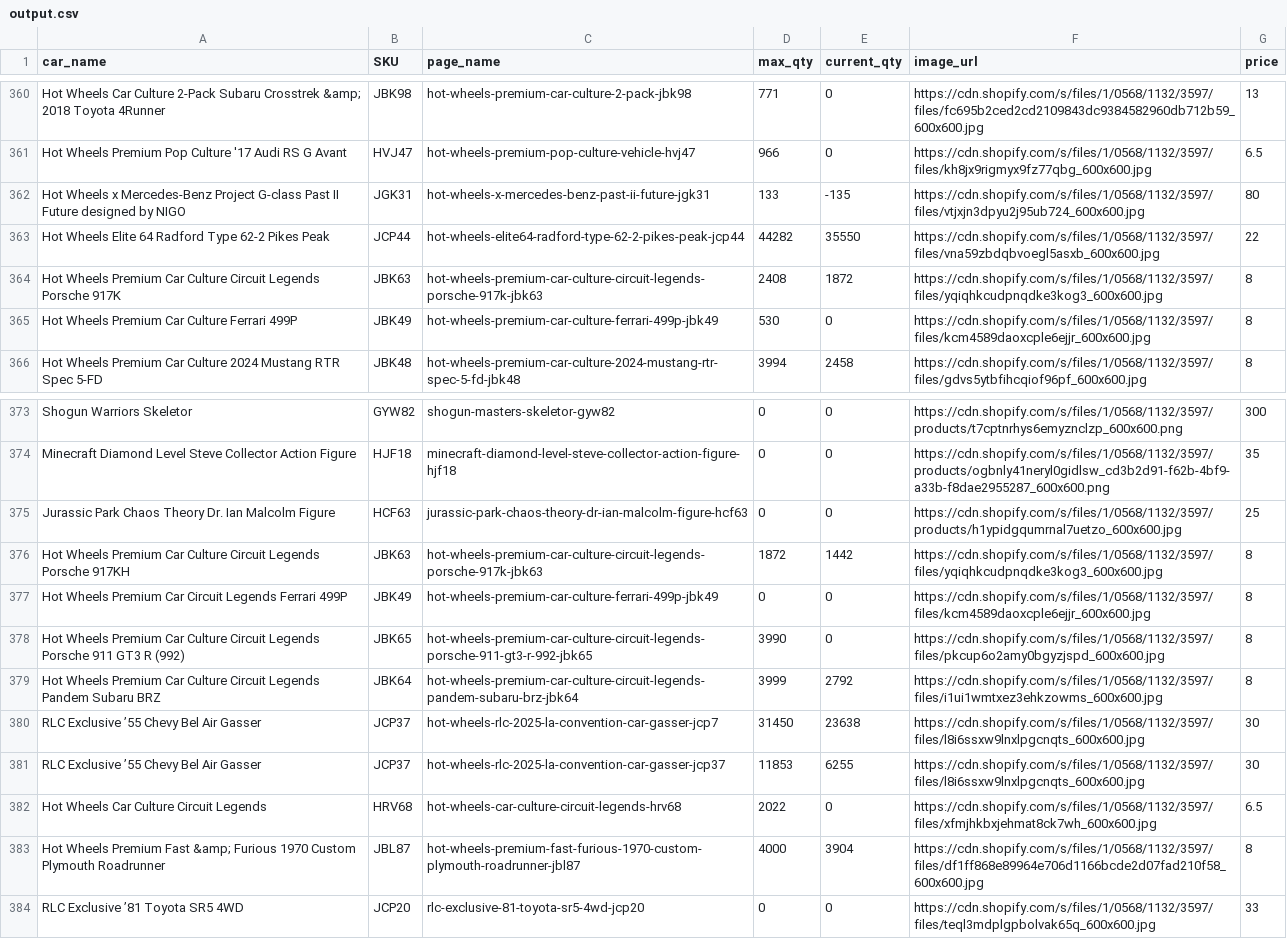
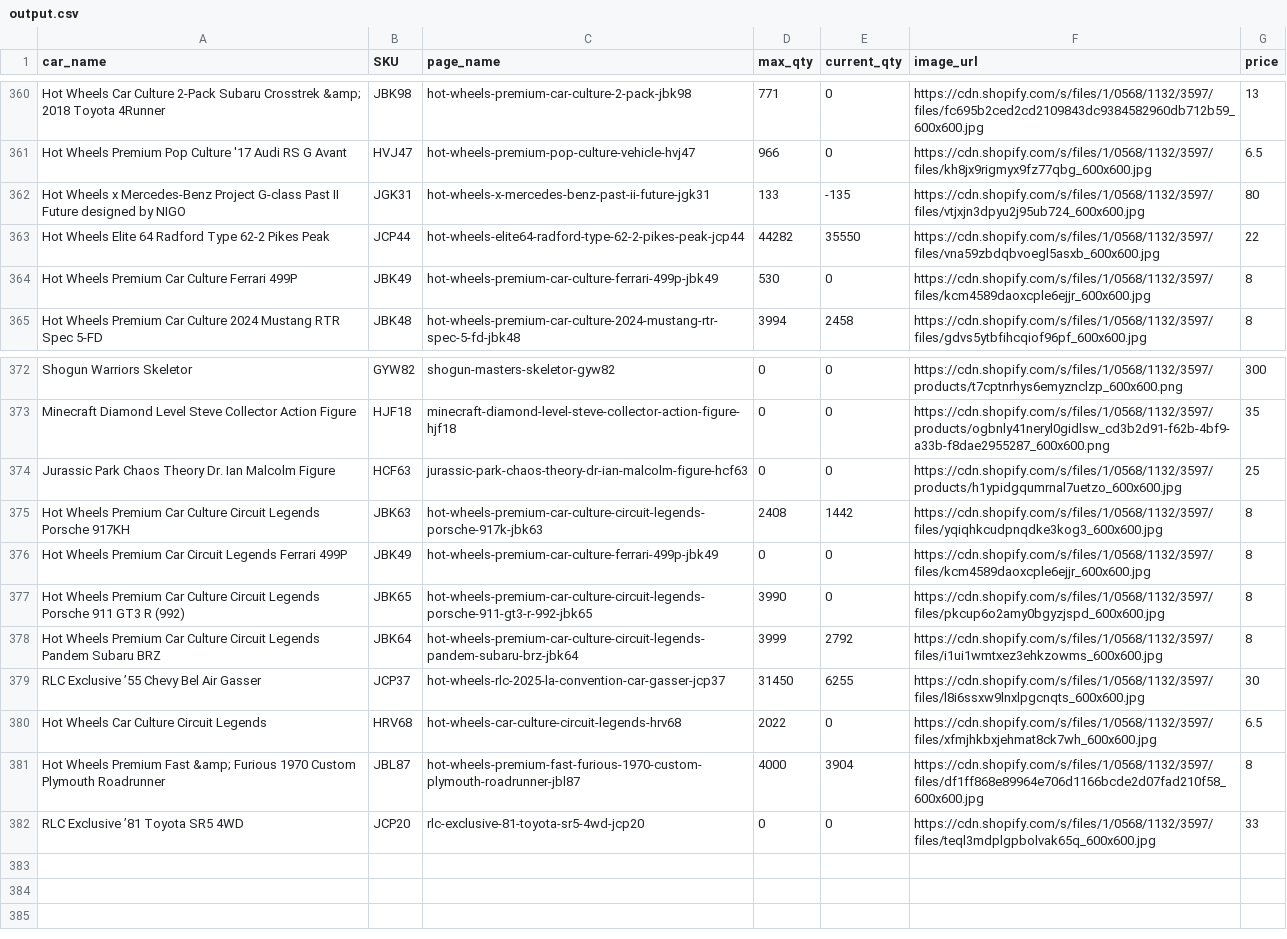
Before and after one commit to shady333/HWMCInventory, a CSV file: output.csv, drawn as a sheet; only a part is shown, gaps mark what is left out.

Commit message:
Update output.csv
Clean up some duplications

```diff
--- a/output.csv
+++ b/output.csv
@@ -363,3 +363,2 @@ Hot Wheels x Mercedes-Benz Project G-class Past II Future designed by NIGO,JGK31
 Hot Wheels Elite 64 Radford Type 62-2 Pikes Peak,JCP44,hot-wheels-elite64-radford-type-62-2-pikes-peak-jcp44,44282,35550,https://cdn.shopify.com/s/files/1/0568/1132/3597/files/vna59zbdqbvoegl5asxb_600x600.jpg,22
-Hot Wheels Premium Car Culture Circuit Legends Porsche 917K,JBK63,hot-wheels-premium-car-culture-circuit-legends-porsche-917k-jbk63,2408,1872,https://cdn.shopify.com/s/files/1/0568/1132/3597/files/yqiqhkcudpnqdke3kog3_600x600.jpg,8
 Hot Wheels Premium Car Culture Ferrari 499P,JBK49,hot-wheels-premium-car-culture-ferrari-499p-jbk49,530,0,https://cdn.shopify.com/s/files/1/0568/1132/3597/files/kcm4589daoxcple6ejjr_600x600.jpg,8
@@ -375,3 +374,3 @@ Minecraft Diamond Level Steve Collector Action Figure,HJF18,minecraft-diamond-le
 Jurassic Park Chaos Theory Dr. Ian Malcolm Figure,HCF63,jurassic-park-chaos-theory-dr-ian-malcolm-figure-hcf63,0,0,https://cdn.shopify.com/s/files/1/0568/1132/3597/products/h1ypidgqumrnal7uetzo_600x600.jpg,25
-Hot Wheels Premium Car Culture Circuit Legends Porsche 917KH,JBK63,hot-wheels-premium-car-culture-circuit-legends-porsche-917k-jbk63,1872,1442,https://cdn.shopify.com/s/files/1/0568/1132/3597/files/yqiqhkcudpnqdke3kog3_600x600.jpg,8
+Hot Wheels Premium Car Culture Circuit Legends Porsche 917KH,JBK63,hot-wheels-premium-car-culture-circuit-legends-porsche-917k-jbk63,2408,1442,https://cdn.shopify.com/s/files/1/0568/1132/3597/files/yqiqhkcudpnqdke3kog3_600x600.jpg,8
 Hot Wheels Premium Car Circuit Legends Ferrari 499P,JBK49,hot-wheels-premium-car-culture-ferrari-499p-jbk49,0,0,https://cdn.shopify.com/s/files/1/0568/1132/3597/files/kcm4589daoxcple6ejjr_600x600.jpg,8
@@ -379,4 +378,3 @@ Hot Wheels Premium Car Culture Circuit Legends Porsche 911 GT3 R (992),JBK65,hot
 Hot Wheels Premium Car Culture Circuit Legends Pandem Subaru BRZ,JBK64,hot-wheels-premium-car-culture-circuit-legends-pandem-subaru-brz-jbk64,3999,2792,https://cdn.shopify.com/s/files/1/0568/1132/3597/files/i1ui1wmtxez3ehkzowms_600x600.jpg,8
-RLC Exclusive ’55 Chevy Bel Air Gasser,JCP37,hot-wheels-rlc-2025-la-convention-car-gasser-jcp7,31450,23638,https://cdn.shopify.com/s/files/1/0568/1132/3597/files/l8i6ssxw9lnxlpgcnqts_600x600.jpg,30
-RLC Exclusive ’55 Chevy Bel Air Gasser,JCP37,hot-wheels-rlc-2025-la-convention-car-gasser-jcp37,11853,6255,https://cdn.shopify.com/s/files/1/0568/1132/3597/files/l8i6ssxw9lnxlpgcnqts_600x600.jpg,30
+RLC Exclusive ’55 Chevy Bel Air Gasser,JCP37,hot-wheels-rlc-2025-la-convention-car-gasser-jcp37,31450,6255,https://cdn.shopify.com/s/files/1/0568/1132/3597/files/l8i6ssxw9lnxlpgcnqts_600x600.jpg,30
 Hot Wheels Car Culture Circuit Legends,HRV68,hot-wheels-car-culture-circuit-legends-hrv68,2022,0,https://cdn.shopify.com/s/files/1/0568/1132/3597/files/xfmjhkbxjehmat8ck7wh_600x600.jpg,6.5
```
